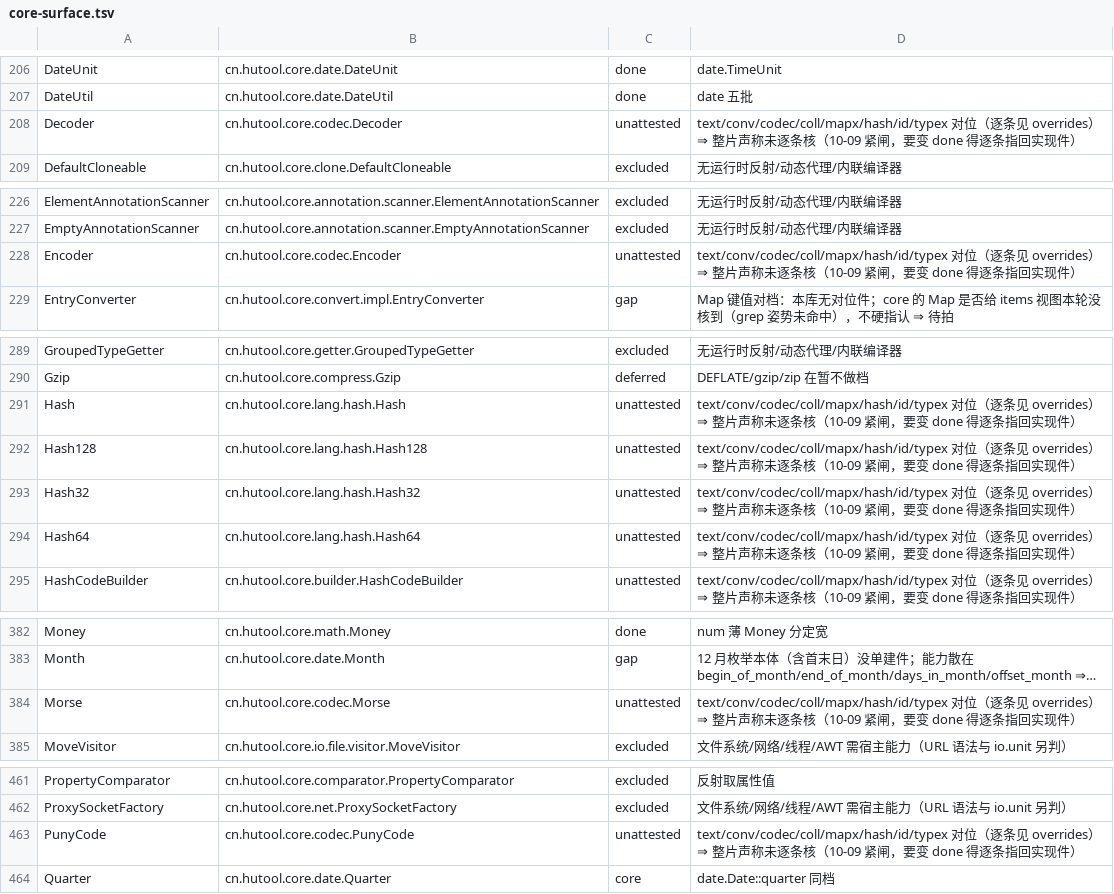
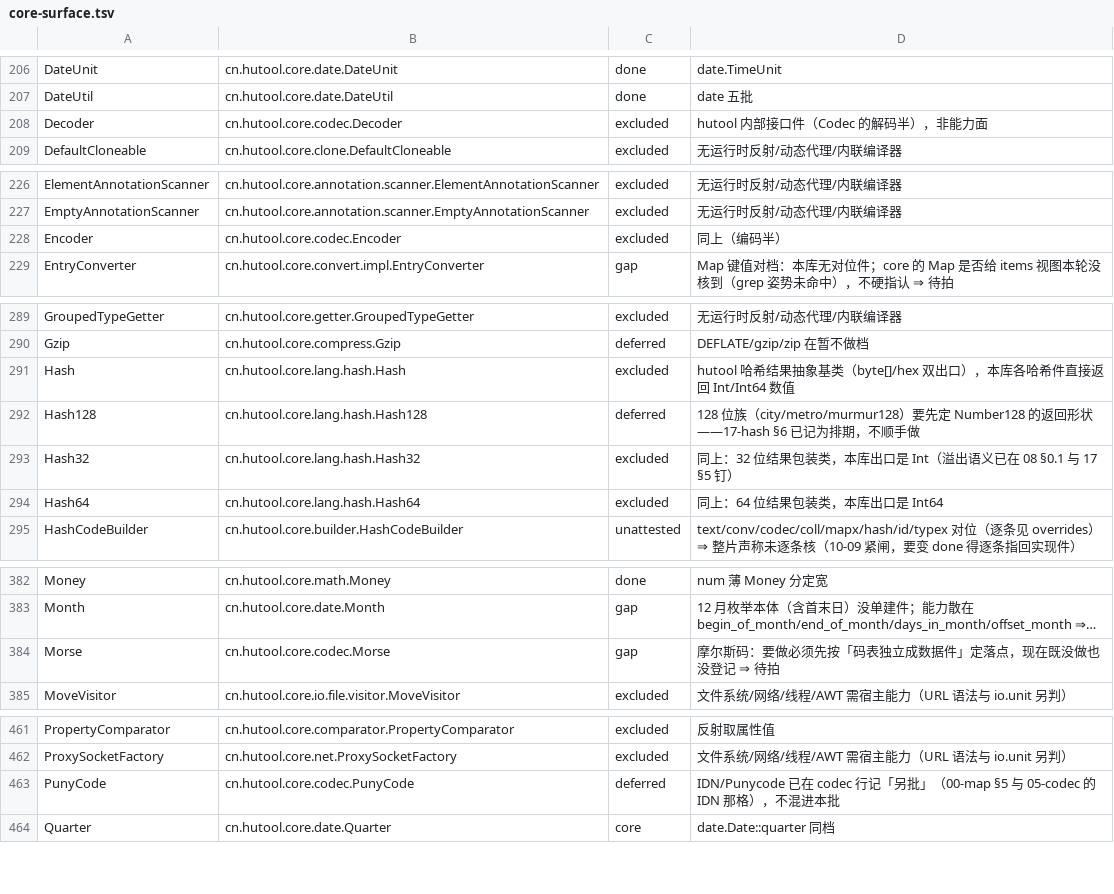
Before and after one commit to mldong/moon-hutool, a TSV file: docs/spec/core-surface.tsv, drawn as a sheet; only a part is shown, gaps mark what is left out; long unchanged cells end in …; the diff covers the shown part only; the diff names each change by its address in the sheet, - before the commit and + after, or states it on an @@ line.

Commit message:
census(消化第四批): crc16 十一类 + lang.hash 四类 + codec 十一类逐条指认——unattested 44、done 123
构成 14 done + 7 excluded + 3 gap + 2 deferred = 26，与档位增量逐条对得上。
CRC16 十个变体统一指到 hash.Crc16Variant 枚举档（17-hash §51 自己写着「对位十个 CRC16* 类」，
本库是参数化状态机 + 枚举，不建十个同名件——结构层差异不是语义差异，逐变体初值/多项式读数在 §5 两侧钉过）。
CRC16Checksum 与 Hash/Hash32/Hash64 是基类与结果包装类（本库出口直接是数值）⇒ excluded；
Hash128 归 deferred（要先定 Number128 形状，17-hash §6 已记排期）；
Base16/32/58/62Codec 指到 codec.b32_*/b58_*/b58_check_*/b62_*/radix_*；
BCD 沿用 codec 行的「不做」判定，Decoder/Encoder 是内部接口件；
Caesar/Rot/Morse 落 gap（Morse 还要先拍码表落点）；PunyCode 归 deferred（IDN 在 codec 行已记「另批」）。
文档六个数由对账判据核对通过，全门禁 GATE GREEN。

```diff
--- a/docs/spec/core-surface.tsv
+++ b/docs/spec/core-surface.tsv
-C208: unattested
+C208: excluded
-D208: text/conv/codec/coll/mapx/hash/id/typex 对位（逐条见 overrides） ⇒ 整片声称未逐条核（10-09 紧闸，要变 done 得逐条指回实现件）
+D208: hutool 内部接口件（Codec 的解码半），非能力面
-C228: unattested
+C228: excluded
-D228: text/conv/codec/coll/mapx/hash/id/typex 对位（逐条见 overrides） ⇒ 整片声称未逐条核（10-09 紧闸，要变 done 得逐条指回实现件）
+D228: 同上（编码半）
-C291: unattested
+C291: excluded
-D291: text/conv/codec/coll/mapx/hash/id/typex 对位（逐条见 overrides） ⇒ 整片声称未逐条核（10-09 紧闸，要变 done 得逐条指回实现件）
+D291: hutool 哈希结果抽象基类（byte[]/hex 双出口），本库各哈希件直接返回 Int/Int64 数值
-C292: unattested
+C292: deferred
-D292: text/conv/codec/coll/mapx/hash/id/typex 对位（逐条见 overrides） ⇒ 整片声称未逐条核（10-09 紧闸，要变 done 得逐条指回实现件）
+D292: 128 位族（city/metro/murmur128）要先定 Number128 的返回形状——17-hash §6 已记为排期，不顺手做
-C293:C294: unattested
+C293:C294: excluded
-D293: text/conv/codec/coll/mapx/hash/id/typex 对位（逐条见 overrides） ⇒ 整片声称未逐条核（10-09 紧闸，要变 done 得逐条指回实现件）
+D293: 同上：32 位结果包装类，本库出口是 Int（溢出语义已在 08 §0.1 与 17 §5 钉）
-D294: text/conv/codec/coll/mapx/hash/id/typex 对位（逐条见 overrides） ⇒ 整片声称未逐条核（10-09 紧闸，要变 done 得逐条指回实现件）
+D294: 同上：64 位结果包装类，本库出口是 Int64
-C384: unattested
+C384: gap
-D384: text/conv/codec/coll/mapx/hash/id/typex 对位（逐条见 overrides） ⇒ 整片声称未逐条核（10-09 紧闸，要变 done 得逐条指回实现件）
+D384: 摩尔斯码：要做必须先按「码表独立成数据件」定落点，现在既没做也没登记 ⇒ 待拍
-C463: unattested
+C463: deferred
-D463: text/conv/codec/coll/mapx/hash/id/typex 对位（逐条见 overrides） ⇒ 整片声称未逐条核（10-09 紧闸，要变 done 得逐条指回实现件）
+D463: IDN/Punycode 已在 codec 行记「另批」（00-map §5 与 05-codec 的 IDN 那格），不混进本批
```
Also changed, not shown: 36 edited cells elsewhere in this file, 3 other files.
